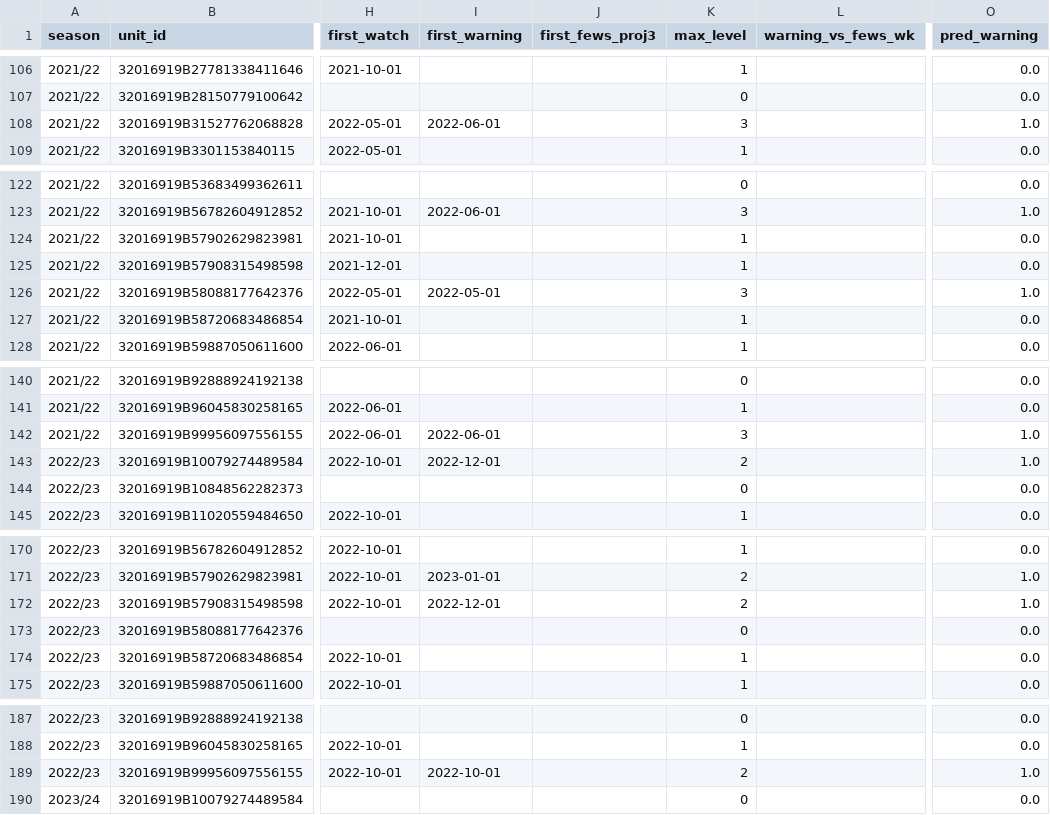
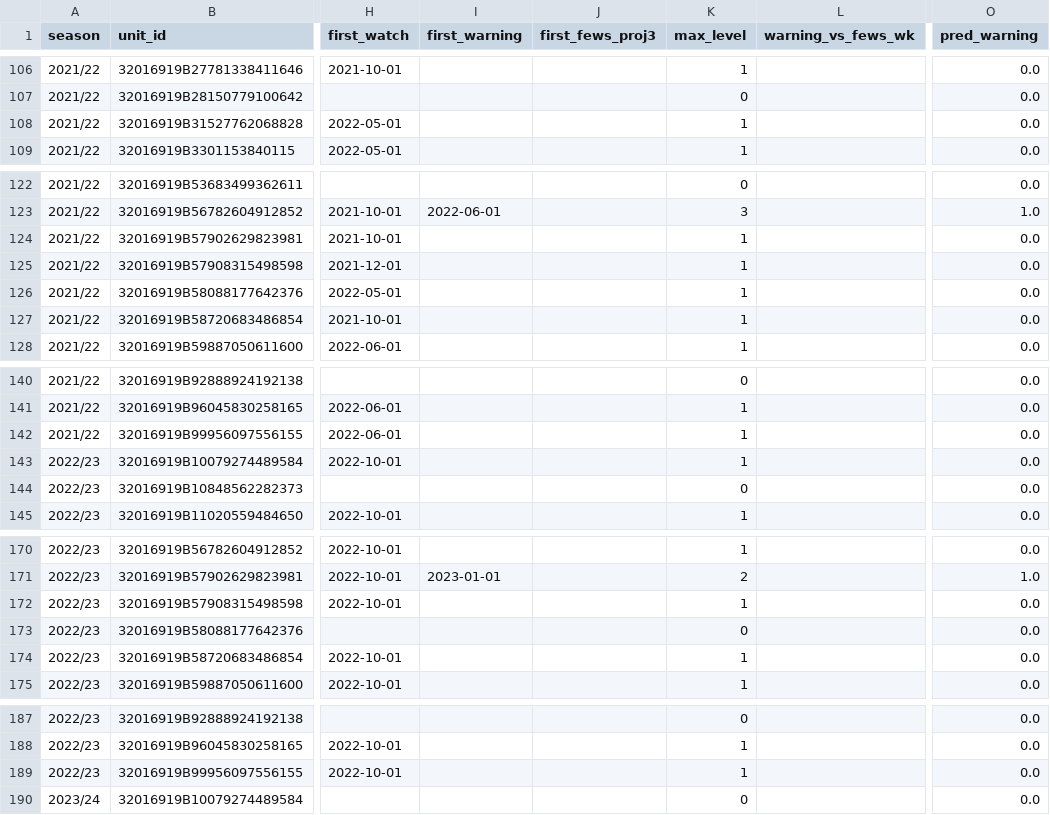
Before and after one commit to idrisstahiri04-netizen/Hackathon-BCG, a CSV file: pipeline/audit/out/units_KEN.csv, drawn as a sheet; only a part is shown, gaps mark what is left out; the diff covers the shown part only; the diff names each change by its address in the sheet, - before the commit and + after, or states it on an @@ line.

```diff
--- a/pipeline/audit/out/units_KEN.csv
+++ b/pipeline/audit/out/units_KEN.csv
-I108 (first_warning): 2022-06-01
+I108 (first_warning): (empty)
-K108 (max_level): 3
+K108 (max_level): 1
-O108 (pred_warning): 1.0
+O108 (pred_warning): 0.0
-I126 (first_warning): 2022-05-01
+I126 (first_warning): (empty)
-K126 (max_level): 3
+K126 (max_level): 1
-O126 (pred_warning): 1.0
+O126 (pred_warning): 0.0
-I142 (first_warning): 2022-06-01
+I142 (first_warning): (empty)
-K142 (max_level): 3
+K142 (max_level): 1
-O142:O143 (pred_warning): 1.0
+O142:O143 (pred_warning): 0.0
-I143 (first_warning): 2022-12-01
+I143 (first_warning): (empty)
-K143 (max_level): 2
+K143 (max_level): 1
-I172 (first_warning): 2022-12-01
+I172 (first_warning): (empty)
-K172 (max_level): 2
+K172 (max_level): 1
-O172 (pred_warning): 1.0
+O172 (pred_warning): 0.0
-I189 (first_warning): 2022-10-01
+I189 (first_warning): (empty)
-K189 (max_level): 2
+K189 (max_level): 1
-O189 (pred_warning): 1.0
+O189 (pred_warning): 0.0
```
Also changed, not shown: 25 edited cells elsewhere in this file, pipeline/audit/out/units_ZWE.csv, 15 other files.
